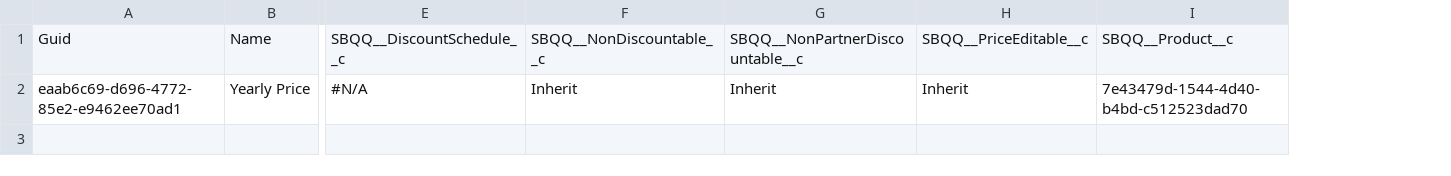
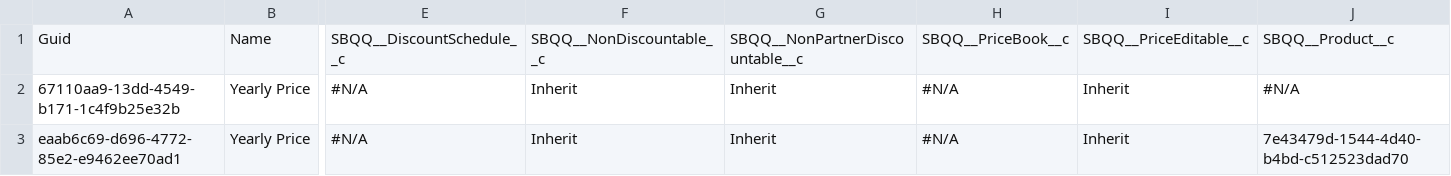
Before and after one commit to agromovsky/agrom_sf_repo, a CSV file: SBQQ__Dimension__c.csv, drawn as a sheet; only a part is shown, gaps mark what is left out; addresses are those after the commit; rows hold the shown columns only; the diff names each change by its address in the sheet, - before the commit and + after, or states it on an @@ line.

```diff
--- a/SBQQ__Dimension__c.csv
+++ b/SBQQ__Dimension__c.csv
+column H, row 1: SBQQ__PriceBook__c; row 3: #N/A
+row 2: 67110aa9-13dd-4549-b171-1c4f9b25e32b | Yearly Price | #N/A | Inherit | Inherit | #N/A | Inherit | #N/A
```
Also changed, not shown: SBQQ__BlockPrice__c.csv, SBQQ__DiscountSchedule__c.csv, 6 other files.
